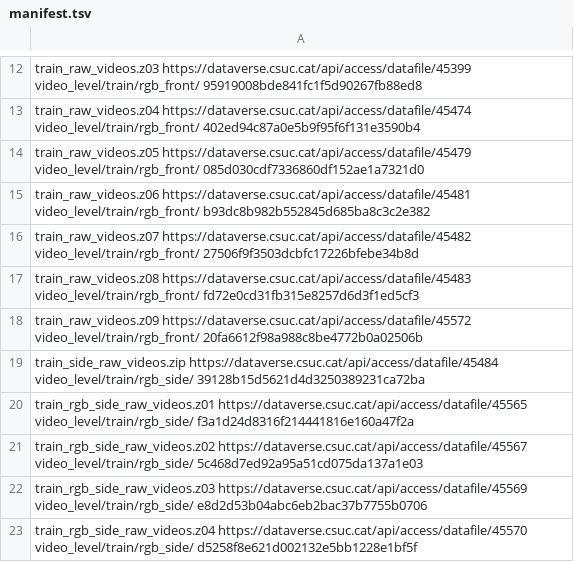
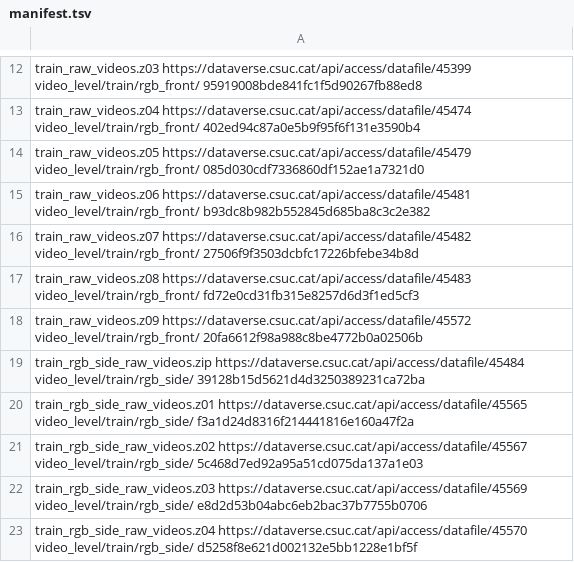
Before and after one commit to how2sign/how2sign-data, a TSV file: manifest.tsv, drawn as a sheet; only a part is shown, gaps mark what is left out.

Commit message:
[UPD] Change name of file

```diff
--- a/manifest.tsv
+++ b/manifest.tsv
@@ -18,3 +18,3 @@ train_raw_videos.z08            https://dataverse.csuc.cat/api/access/datafile/4
 train_raw_videos.z09            https://dataverse.csuc.cat/api/access/datafile/45572    video_level/train/rgb_front/    20fa6612f98a988c8be4772b0a02506b
-train_side_raw_videos.zip       https://dataverse.csuc.cat/api/access/datafile/45484    video_level/train/rgb_side/     39128b15d5621d4d3250389231ca72ba
+train_rgb_side_raw_videos.zip   https://dataverse.csuc.cat/api/access/datafile/45484    video_level/train/rgb_side/     39128b15d5621d4d3250389231ca72ba
 train_rgb_side_raw_videos.z01   https://dataverse.csuc.cat/api/access/datafile/45565    video_level/train/rgb_side/     f3a1d24d8316f214441816e160a47f2a
```
